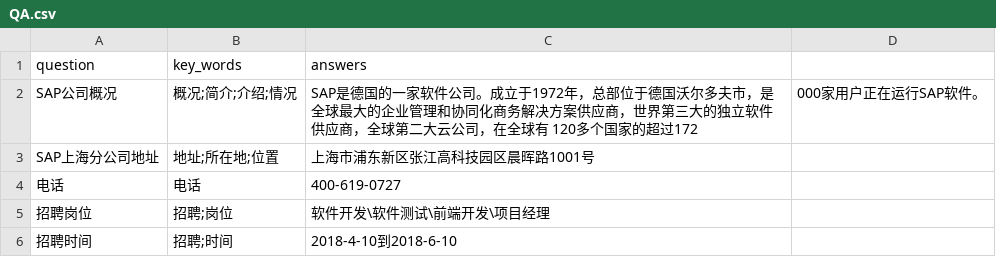
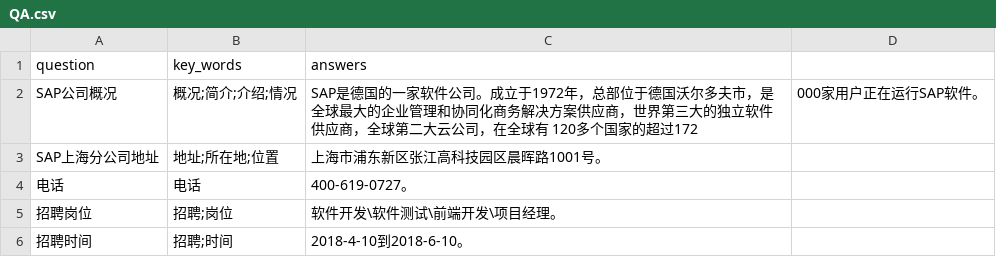
Before and after one commit to dalangzhonghangxing/speech.ai.backend, a CSV file: src/main/resources/metadata/QA.csv, drawn as a sheet.

```diff
--- a/src/main/resources/metadata/QA.csv
+++ b/src/main/resources/metadata/QA.csv
@@ -2,5 +2,5 @@ question,key_words,answers
 SAP公司概况,概况;简介;介绍;情况,SAP是德国的一家软件公司。成立于1972年，总部位于德国沃尔多夫市，是全球最大的企业管理和协同化商务解决方案供应商，世界第三大的独立软件供应商，全球第二大云公司，在全球有 120多个国家的超过172,000家用户正在运行SAP软件。
-SAP上海分公司地址,地址;所在地;位置,上海市浦东新区张江高科技园区晨晖路1001号
-电话,电话,400-619-0727
-招聘岗位,招聘;岗位,软件开发\软件测试\前端开发\项目经理
-招聘时间,招聘;时间,2018-4-10到2018-6-10
+SAP上海分公司地址,地址;所在地;位置,上海市浦东新区张江高科技园区晨晖路1001号。
+电话,电话,400-619-0727。
+招聘岗位,招聘;岗位,软件开发\软件测试\前端开发\项目经理。
+招聘时间,招聘;时间,2018-4-10到2018-6-10。
```
Also changed, not shown: 1 other file.
